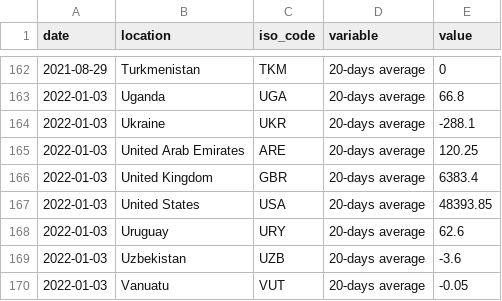
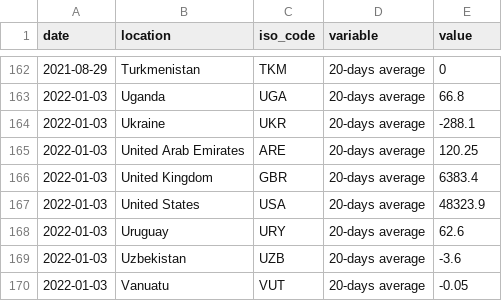
Before and after one commit to pixgarden/scrape-automation, a CSV file: speed_data_latest.csv, drawn as a sheet; only a part is shown, gaps mark what is left out.

```diff
--- a/speed_data_latest.csv
+++ b/speed_data_latest.csv
@@ -166,3 +166,3 @@ date,location,iso_code,variable,value
 2022-01-03,United Kingdom,GBR,20-days average,6383.4
-2022-01-03,United States,USA,20-days average,48393.85
+2022-01-03,United States,USA,20-days average,48323.9
 2022-01-03,Uruguay,URY,20-days average,62.6
```
Also changed, not shown: impact_regime.csv, new_cases_latest.csv, 4 other files.
